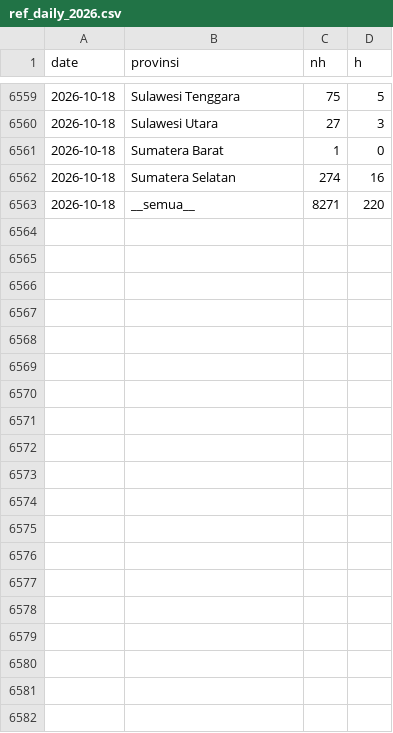
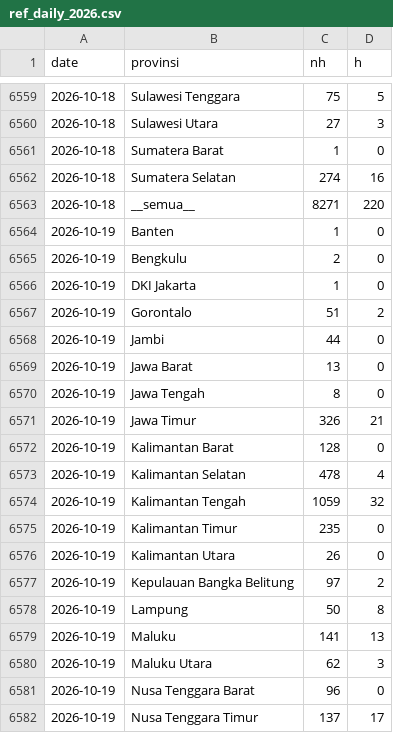
Before and after one commit to pujapr8/IDNFireEmissionWatch, a CSV file: data/archive/ref_daily_2026.csv, drawn as a sheet; only a part is shown, gaps mark what is left out; the diff covers the shown part only.

```diff
--- a/data/archive/ref_daily_2026.csv
+++ b/data/archive/ref_daily_2026.csv
@@ -6563 +6563,20 @@ date,provinsi,nh,h
 2026-10-18,__semua__,8271,220
+2026-10-19,Banten,1,0
+2026-10-19,Bengkulu,2,0
+2026-10-19,DKI Jakarta,1,0
+2026-10-19,Gorontalo,51,2
+2026-10-19,Jambi,44,0
+2026-10-19,Jawa Barat,13,0
+2026-10-19,Jawa Tengah,8,0
+2026-10-19,Jawa Timur,326,21
+2026-10-19,Kalimantan Barat,128,0
+2026-10-19,Kalimantan Selatan,478,4
+2026-10-19,Kalimantan Tengah,1059,32
+2026-10-19,Kalimantan Timur,235,0
+2026-10-19,Kalimantan Utara,26,0
+2026-10-19,Kepulauan Bangka Belitung,97,2
+2026-10-19,Lampung,50,8
+2026-10-19,Maluku,141,13
+2026-10-19,Maluku Utara,62,3
+2026-10-19,Nusa Tenggara Barat,96,0
+2026-10-19,Nusa Tenggara Timur,137,17
```
Also changed, not shown: 15 added rows elsewhere in this file, data/archive/daily_2026.csv, 4 other files.
